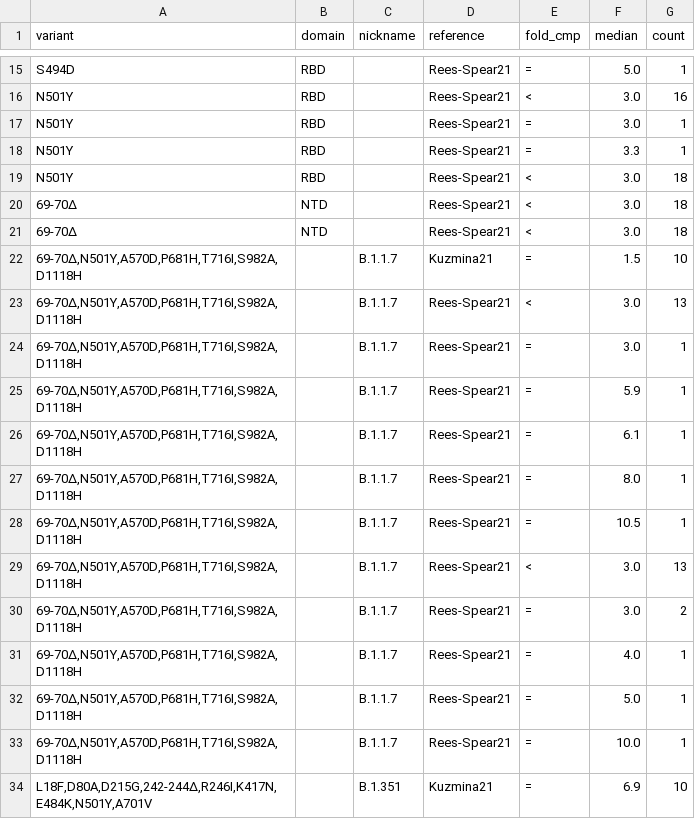
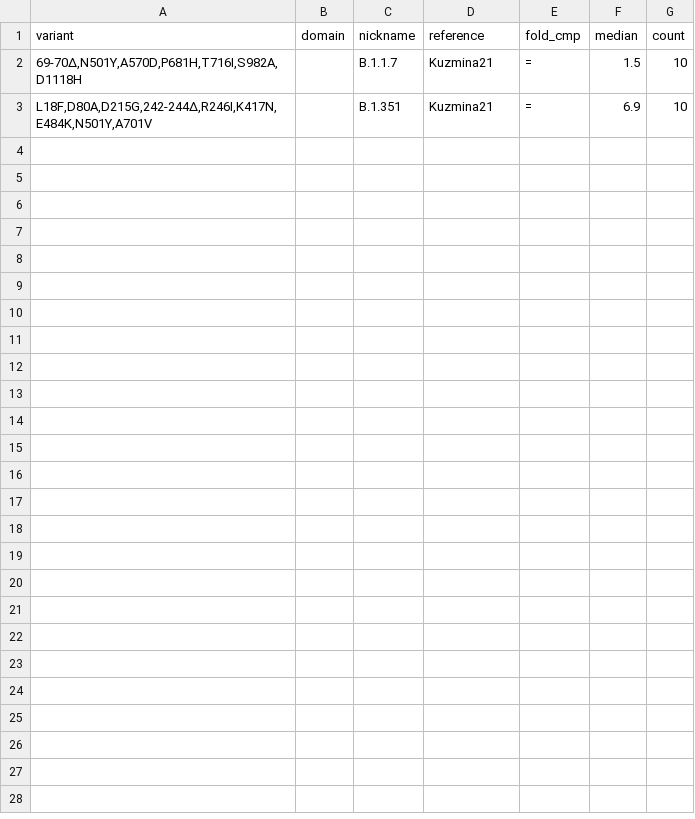
Before and after one commit to hivdb/covid-drdb-reports, a CSV file: report_tables/summary_cp_aggre.csv, drawn as a sheet; only a part is shown, gaps mark what is left out; the diff covers the shown part only; the diff names each change by its address in the sheet, - before the commit and + after, or states it on an @@ line.

Commit message:
update summary and tables

```diff
--- a/report_tables/summary_cp_aggre.csv
+++ b/report_tables/summary_cp_aggre.csv
-row 15: S494D | RBD |  | Rees-Spear21 | = | 5.0 | 1
-row 16: N501Y | RBD |  | Rees-Spear21 | < | 3.0 | 16
-row 17: N501Y | RBD |  | Rees-Spear21 | = | 3.0 | 1
-row 18: N501Y | RBD |  | Rees-Spear21 | = | 3.3 | 1
-row 19: N501Y | RBD |  | Rees-Spear21 | < | 3.0 | 18
-row 20: 69-70∆ | NTD |  | Rees-Spear21 | < | 3.0 | 18
-row 21: 69-70∆ | NTD |  | Rees-Spear21 | < | 3.0 | 18
-row 23: 69-70∆,N501Y,A570D,P681H,T716I,S982A,D1118H |  | B.1.1.7 | Rees-Spear21 | < | 3.0 | 13
-row 24: 69-70∆,N501Y,A570D,P681H,T716I,S982A,D1118H |  | B.1.1.7 | Rees-Spear21 | = | 3.0 | 1
-row 25: 69-70∆,N501Y,A570D,P681H,T716I,S982A,D1118H |  | B.1.1.7 | Rees-Spear21 | = | 5.9 | 1
-row 26: 69-70∆,N501Y,A570D,P681H,T716I,S982A,D1118H |  | B.1.1.7 | Rees-Spear21 | = | 6.1 | 1
-row 27: 69-70∆,N501Y,A570D,P681H,T716I,S982A,D1118H |  | B.1.1.7 | Rees-Spear21 | = | 8.0 | 1
-row 28: 69-70∆,N501Y,A570D,P681H,T716I,S982A,D1118H |  | B.1.1.7 | Rees-Spear21 | = | 10.5 | 1
-row 29: 69-70∆,N501Y,A570D,P681H,T716I,S982A,D1118H |  | B.1.1.7 | Rees-Spear21 | < | 3.0 | 13
-row 30: 69-70∆,N501Y,A570D,P681H,T716I,S982A,D1118H |  | B.1.1.7 | Rees-Spear21 | = | 3.0 | 2
-row 31: 69-70∆,N501Y,A570D,P681H,T716I,S982A,D1118H |  | B.1.1.7 | Rees-Spear21 | = | 4.0 | 1
-row 32: 69-70∆,N501Y,A570D,P681H,T716I,S982A,D1118H |  | B.1.1.7 | Rees-Spear21 | = | 5.0 | 1
-row 33: 69-70∆,N501Y,A570D,P681H,T716I,S982A,D1118H |  | B.1.1.7 | Rees-Spear21 | = | 10.0 | 1
```
Also changed, not shown: 13 removed rows elsewhere in this file, report_tables/summary_not_wildtype.csv, report_tables/summary_variant_combo.csv, 21 other files.
